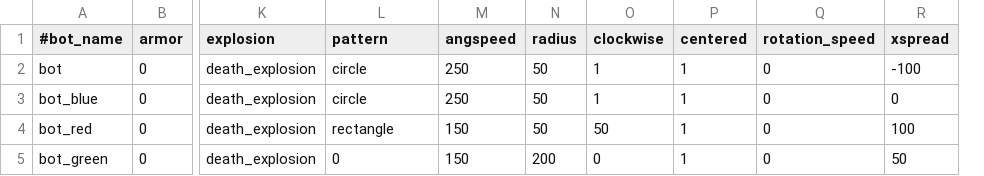
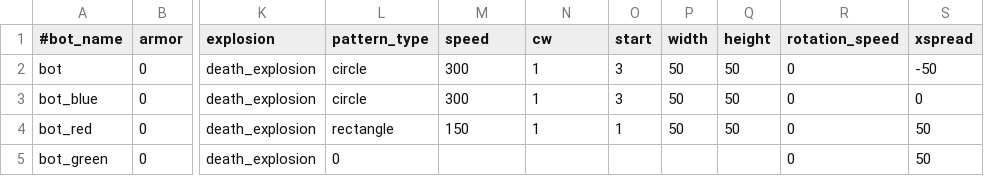
Before and after one commit to StarfighterDevTeam/StarFighter, a CSV file: Unstable/StarFighter/StarFighter/Assets/Scripts/Generated/Bot.csv, drawn as a sheet; only a part is shown, gaps mark what is left out; removed rows and columns are numbered as before the commit, all else as after; the diff names each change by its address in the sheet, - before the commit and + after, or states it on an @@ line.

```diff
--- a/Unstable/StarFighter/StarFighter/Assets/Scripts/Generated/Bot.csv
+++ b/Unstable/StarFighter/StarFighter/Assets/Scripts/Generated/Bot.csv
-column N (radius), rows 2-5: 50 | 50 | 50 | 200
-column O (clockwise), rows 2-5: 1 | 1 | 50 | 0
+column O (start), rows 2-4: 3 | 3 | 1
+column P (width), rows 2-4: all 50
+column Q (height), rows 2-4: all 50
-L1: pattern
+L1: pattern_type
-M1: angspeed
+M1: speed
-N1: centered
+N1: cw
-M2:M3 (speed): 250
+M2:M3 (speed): 300
-S2 (xspread): -100
+S2 (xspread): -50
-S4 (xspread): 100
+S4 (xspread): 50
-M5 (speed): 150
+M5 (speed): (empty)
-N5 (cw): 1
+N5 (cw): (empty)
```
Also changed, not shown: Unstable/StarFighter/StarFighter/Assets/Scripts/Generated/Enemies.csv, Unstable/StarFighter/StarFighter/Assets/Scripts/Generated/EnemyPhases.csv, 19 other files.
